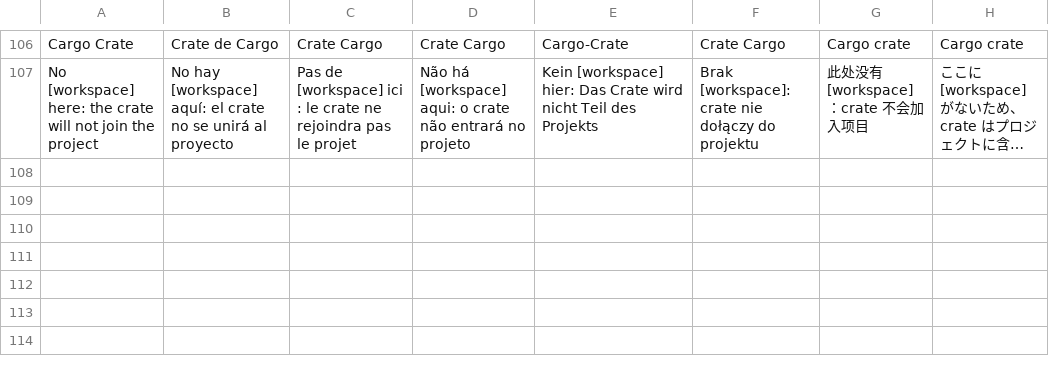
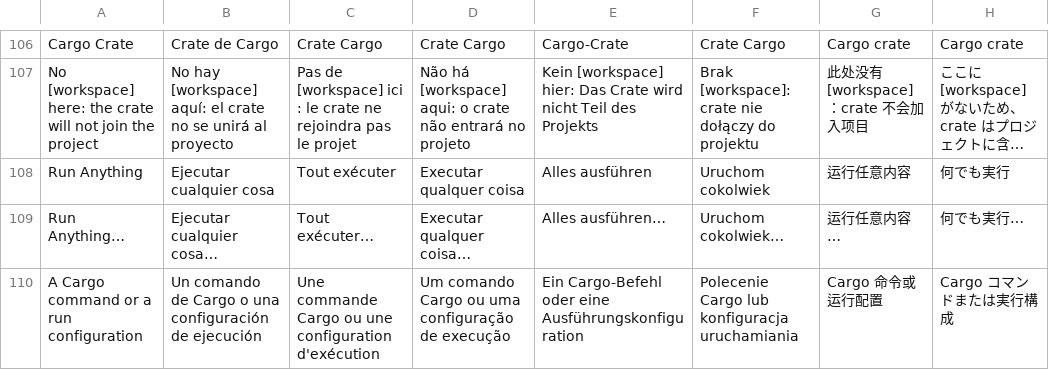
Before and after one commit to RafaelMendes1407/CrabCraft, a TSV file: scripts/i18n/rust-core.tsv, drawn as a sheet; only a part is shown, gaps mark what is left out; long unchanged cells end in …; the diff names each change by its address in the sheet, - before the commit and + after, or states it on an @@ line.

```diff
--- a/scripts/i18n/rust-core.tsv
+++ b/scripts/i18n/rust-core.tsv
+row 108: Run Anything | Ejecutar cualquier cosa | Tout exécuter | Executar qualquer coisa | Alles ausführen | Uruchom cokolwiek | 运行任意内容 | 何でも実行
+row 109: Run Anything… | Ejecutar cualquier cosa… | Tout exécuter… | Executar qualquer coisa… | Alles ausführen… | Uruchom cokolwiek… | 运行任意内容… | 何でも実行…
+row 110: A Cargo command or a run configuration | Un comando de Cargo o una configuración de ejecución | Une commande Cargo ou une configuration d'exécution | Um comando Cargo ou uma configuração de execução | Ein Cargo-Befehl oder eine Ausführungskonfiguration | Polecenie Cargo lub konfiguracja uruchamiania | Cargo 命令或运行配置 | Cargo コマンドまたは実行構成
```
Also changed, not shown: 16 other files.
